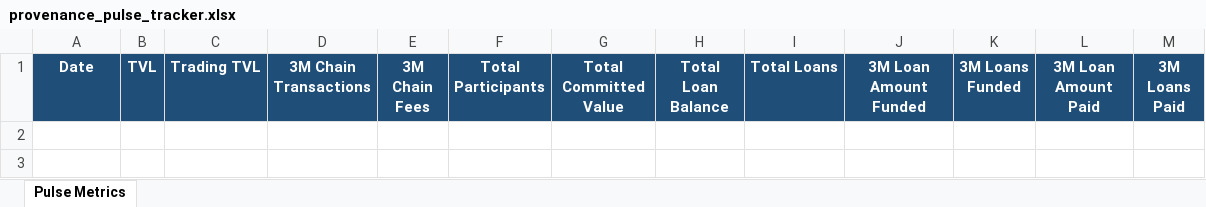
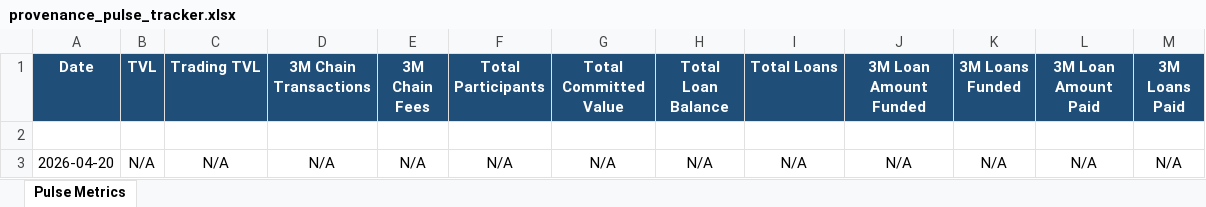
Before and after one commit to robriles/provenence-pulse-tracker, an Excel workbook: provenance_pulse_tracker.xlsx, sheet Pulse Metrics, drawn as a sheet; values as stored, in another font and other column widths than the file's, no borders; the diff names each change by its address in the sheet, - before the commit and + after, or states it on an @@ line.

```diff
--- a/provenance_pulse_tracker.xlsx (sheet Pulse Metrics)
+++ b/provenance_pulse_tracker.xlsx (sheet Pulse Metrics)
+row 2: (empty)
+row 3: 2026-04-20 | N/A | N/A | N/A | N/A | N/A | N/A | N/A | N/A | N/A | N/A | N/A | N/A
```
